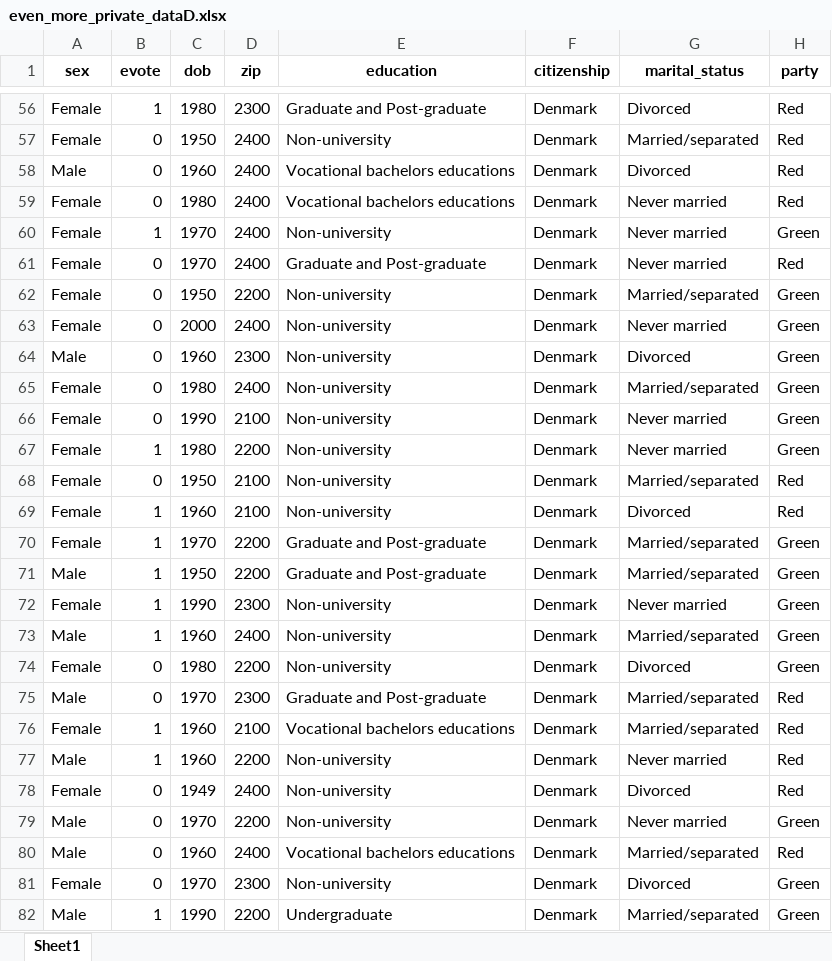
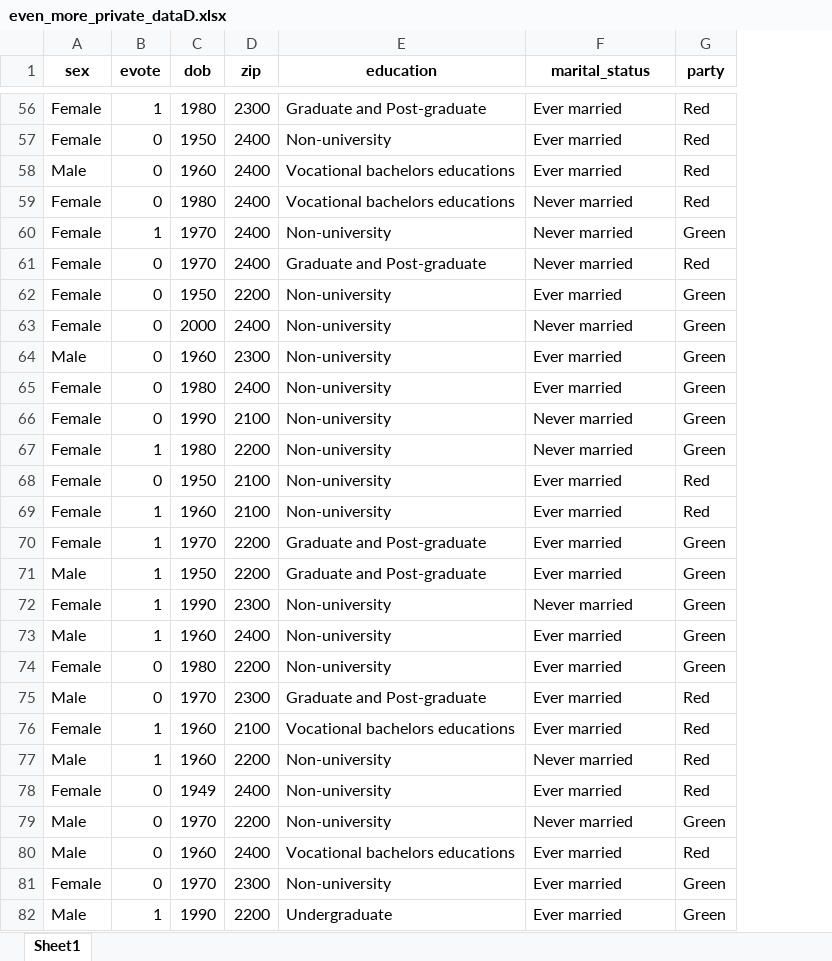
Before and after one commit to jakubmraz/security-and-privacy-project, an Excel workbook: data/new/even_more_private_dataD.xlsx, sheet Sheet1, drawn as a sheet; only a part is shown, gaps mark what is left out; values as stored, in another font and other column widths than the file's, no borders; removed rows and columns are numbered as before the commit, all else as after; the diff covers the shown part only; the diff names each change by its address in the sheet, - before the commit and + after, or states it on an @@ line.

```diff
--- a/data/new/even_more_private_dataD.xlsx (sheet Sheet1)
+++ b/data/new/even_more_private_dataD.xlsx (sheet Sheet1)
-column F (citizenship), rows 56-82: all Denmark
-F56 (marital_status): Divorced
+F56 (marital_status): Ever married
-F57 (marital_status): Married/separated
+F57 (marital_status): Ever married
-F58 (marital_status): Divorced
+F58 (marital_status): Ever married
-F62 (marital_status): Married/separated
+F62 (marital_status): Ever married
-F64 (marital_status): Divorced
+F64 (marital_status): Ever married
-F65 (marital_status): Married/separated
+F65 (marital_status): Ever married
-F68 (marital_status): Married/separated
+F68 (marital_status): Ever married
-F69 (marital_status): Divorced
+F69 (marital_status): Ever married
-F70:F71 (marital_status): Married/separated
+F70:F71 (marital_status): Ever married
-F73 (marital_status): Married/separated
+F73 (marital_status): Ever married
-F74 (marital_status): Divorced
+F74 (marital_status): Ever married
-F75:F76 (marital_status): Married/separated
+F75:F76 (marital_status): Ever married
-F78 (marital_status): Divorced
+F78 (marital_status): Ever married
-F80 (marital_status): Married/separated
+F80 (marital_status): Ever married
-F81 (marital_status): Divorced
+F81 (marital_status): Ever married
-F82 (marital_status): Married/separated
+F82 (marital_status): Ever married
```
Also changed, not shown: 120 edited cells elsewhere in this sheet, 7 other files.
